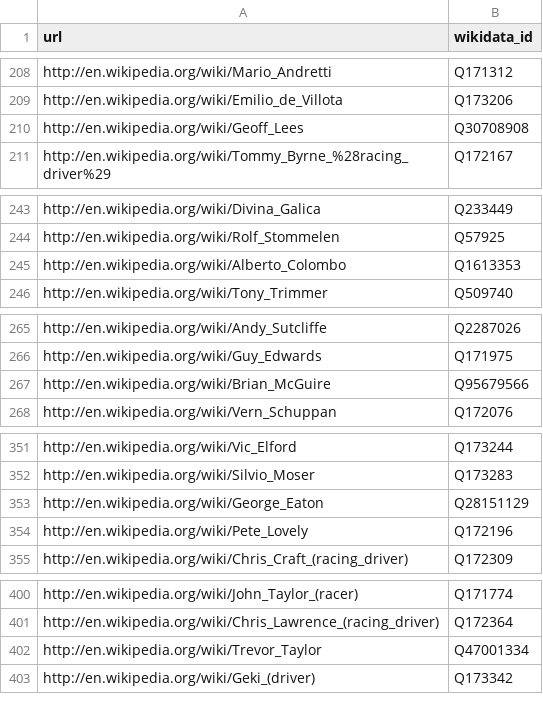
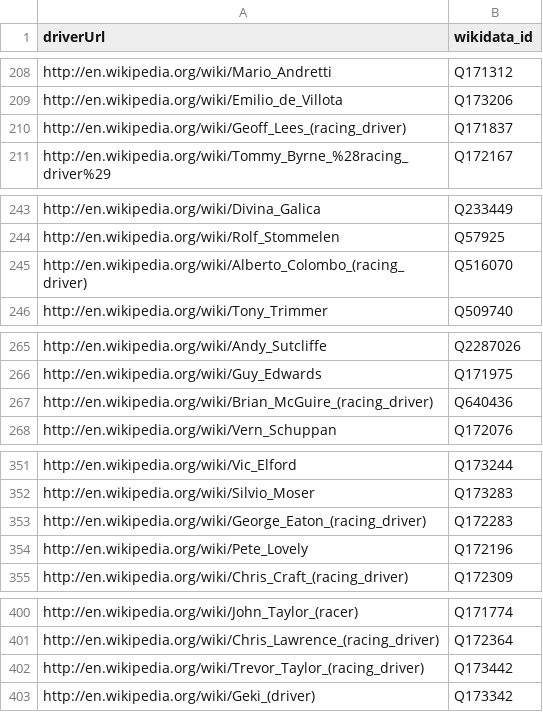
Before and after one commit to michalkasparek/f1-stats, a CSV file: data/wikidata_ids.csv, drawn as a sheet; only a part is shown, gaps mark what is left out; the diff covers the shown part only.

Commit message:
improved wiki pipeline, renamed notebooks

```diff
--- a/data/wikidata_ids.csv
+++ b/data/wikidata_ids.csv
@@ -1 +1 @@
-url,wikidata_id
+driverUrl,wikidata_id
@@ -209,3 +209,3 @@ http://en.wikipedia.org/wiki/Mario_Andretti,Q171312
 http://en.wikipedia.org/wiki/Emilio_de_Villota,Q173206
-http://en.wikipedia.org/wiki/Geoff_Lees,Q30708908
+http://en.wikipedia.org/wiki/Geoff_Lees_(racing_driver),Q171837
 http://en.wikipedia.org/wiki/Tommy_Byrne_%28racing_driver%29,Q172167
@@ -244,3 +244,3 @@ http://en.wikipedia.org/wiki/Divina_Galica,Q233449
 http://en.wikipedia.org/wiki/Rolf_Stommelen,Q57925
-http://en.wikipedia.org/wiki/Alberto_Colombo,Q1613353
+http://en.wikipedia.org/wiki/Alberto_Colombo_(racing_driver),Q516070
 http://en.wikipedia.org/wiki/Tony_Trimmer,Q509740
@@ -266,3 +266,3 @@ http://en.wikipedia.org/wiki/Andy_Sutcliffe,Q2287026
 http://en.wikipedia.org/wiki/Guy_Edwards,Q171975
-http://en.wikipedia.org/wiki/Brian_McGuire,Q95679566
+http://en.wikipedia.org/wiki/Brian_McGuire_(racing_driver),Q640436
 http://en.wikipedia.org/wiki/Vern_Schuppan,Q172076
@@ -352,3 +352,3 @@ http://en.wikipedia.org/wiki/Vic_Elford,Q173244
 http://en.wikipedia.org/wiki/Silvio_Moser,Q173283
-http://en.wikipedia.org/wiki/George_Eaton,Q28151129
+http://en.wikipedia.org/wiki/George_Eaton_(racing_driver),Q172283
 http://en.wikipedia.org/wiki/Pete_Lovely,Q172196
@@ -401,3 +401,3 @@ http://en.wikipedia.org/wiki/John_Taylor_(racer),Q171774
 http://en.wikipedia.org/wiki/Chris_Lawrence_(racing_driver),Q172364
-http://en.wikipedia.org/wiki/Trevor_Taylor,Q47001334
+http://en.wikipedia.org/wiki/Trevor_Taylor_(racing_driver),Q173442
 http://en.wikipedia.org/wiki/Geki_(driver),Q173342
```
Also changed, not shown: 13 added rows, 12 removed rows and 1 edited cell elsewhere in this file, 28 other files.
